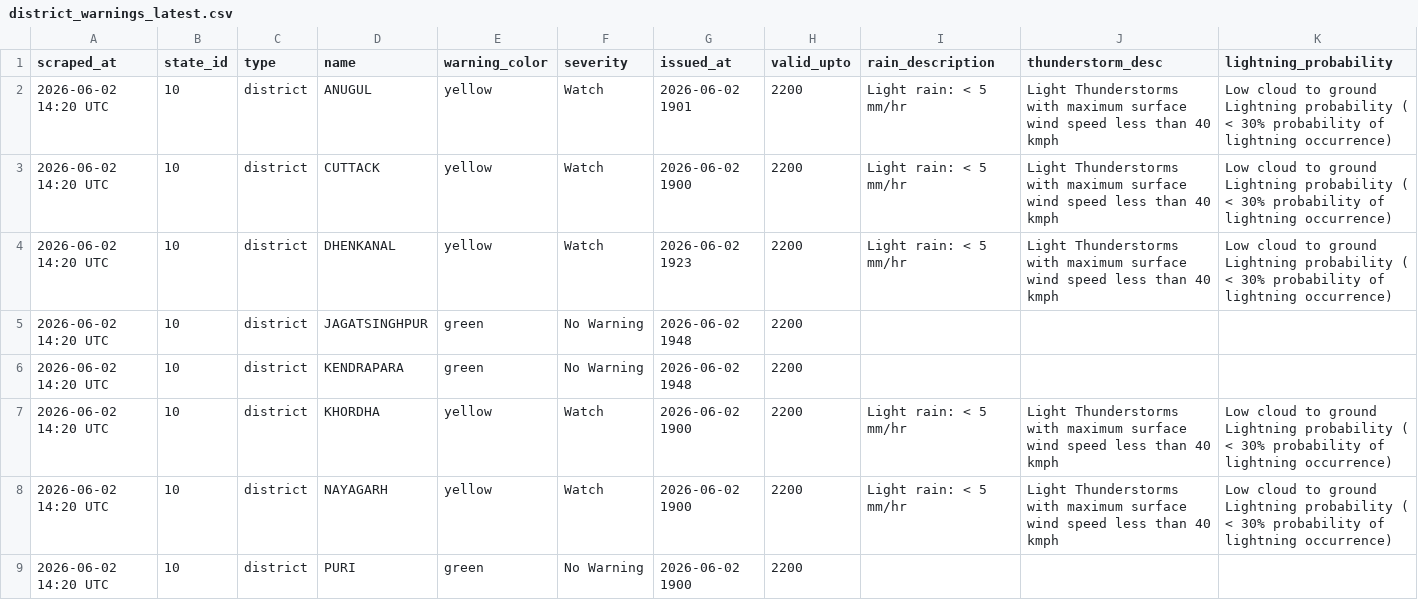
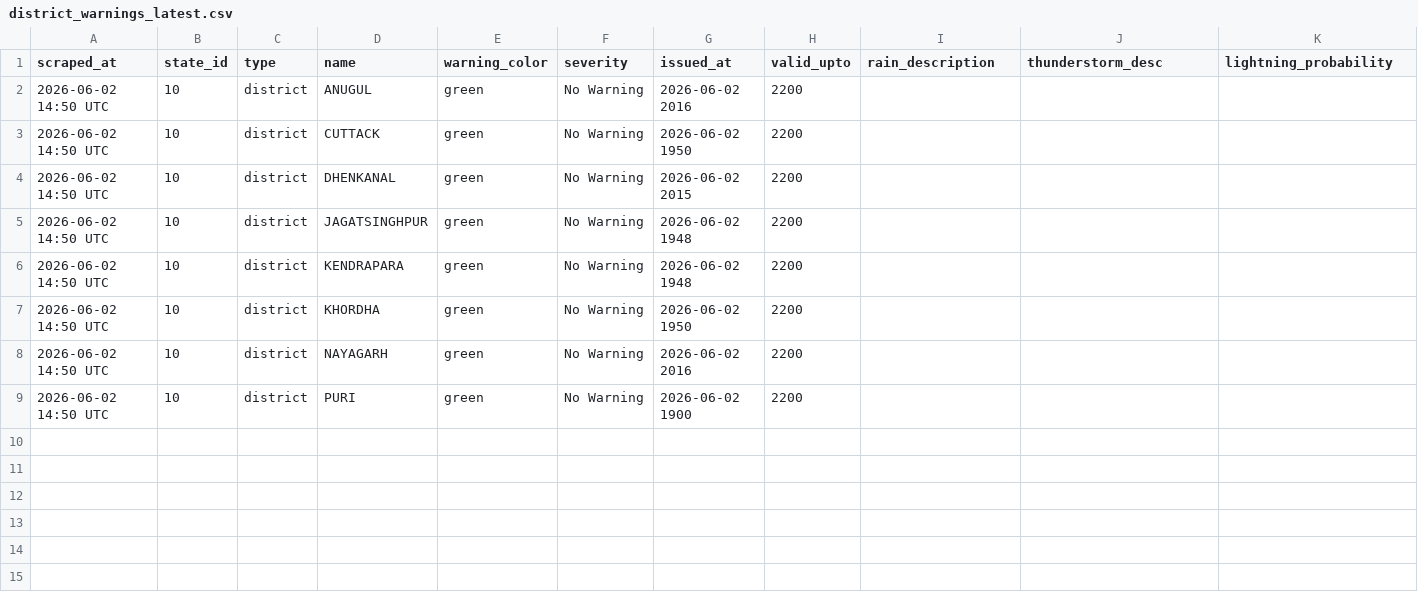
Before and after one commit to tpcodlweatherbulletin-lang/imd-scraper-b, a CSV file: data/district_warnings_latest.csv, drawn as a sheet.

```diff
--- a/data/district_warnings_latest.csv
+++ b/data/district_warnings_latest.csv
@@ -1,9 +1,9 @@
 scraped_at,state_id,type,name,warning_color,severity,issued_at,valid_upto,rain_description,thunderstorm_desc,lightning_probability
-2026-06-02 14:20 UTC,10,district,ANUGUL,yellow,Watch,2026-06-02 1901,2200,Light rain: < 5 mm/hr,Light Thunderstorms with maximum surface wind speed less than 40 kmph,Low cloud to ground Lightning probability ( < 30% probability of lightning occurrence)
-2026-06-02 14:20 UTC,10,district,CUTTACK,yellow,Watch,2026-06-02 1900,2200,Light rain: < 5 mm/hr,Light Thunderstorms with maximum surface wind speed less than 40 kmph,Low cloud to ground Lightning probability ( < 30% probability of lightning occurrence)
-2026-06-02 14:20 UTC,10,district,DHENKANAL,yellow,Watch,2026-06-02 1923,2200,Light rain: < 5 mm/hr,Light Thunderstorms with maximum surface wind speed less than 40 kmph,Low cloud to ground Lightning probability ( < 30% probability of lightning occurrence)
-2026-06-02 14:20 UTC,10,district,JAGATSINGHPUR,green,No Warning,2026-06-02 1948,2200,,,
-2026-06-02 14:20 UTC,10,district,KENDRAPARA,green,No Warning,2026-06-02 1948,2200,,,
-2026-06-02 14:20 UTC,10,district,KHORDHA,yellow,Watch,2026-06-02 1900,2200,Light rain: < 5 mm/hr,Light Thunderstorms with maximum surface wind speed less than 40 kmph,Low cloud to ground Lightning probability ( < 30% probability of lightning occurrence)
-2026-06-02 14:20 UTC,10,district,NAYAGARH,yellow,Watch,2026-06-02 1900,2200,Light rain: < 5 mm/hr,Light Thunderstorms with maximum surface wind speed less than 40 kmph,Low cloud to ground Lightning probability ( < 30% probability of lightning occurrence)
-2026-06-02 14:20 UTC,10,district,PURI,green,No Warning,2026-06-02 1900,2200,,,
+2026-06-02 14:50 UTC,10,district,ANUGUL,green,No Warning,2026-06-02 2016,2200,,,
+2026-06-02 14:50 UTC,10,district,CUTTACK,green,No Warning,2026-06-02 1950,2200,,,
+2026-06-02 14:50 UTC,10,district,DHENKANAL,green,No Warning,2026-06-02 2015,2200,,,
+2026-06-02 14:50 UTC,10,district,JAGATSINGHPUR,green,No Warning,2026-06-02 1948,2200,,,
+2026-06-02 14:50 UTC,10,district,KENDRAPARA,green,No Warning,2026-06-02 1948,2200,,,
+2026-06-02 14:50 UTC,10,district,KHORDHA,green,No Warning,2026-06-02 1950,2200,,,
+2026-06-02 14:50 UTC,10,district,NAYAGARH,green,No Warning,2026-06-02 2016,2200,,,
+2026-06-02 14:50 UTC,10,district,PURI,green,No Warning,2026-06-02 1900,2200,,,
```
Also changed, not shown: 1 other file.
